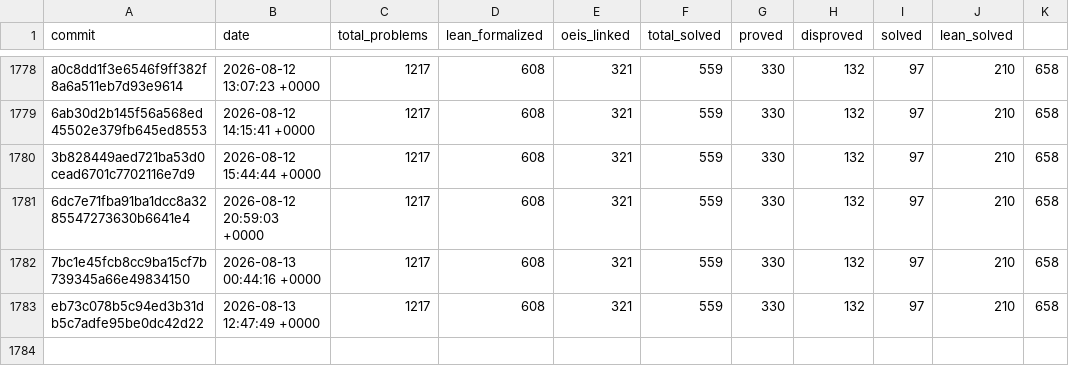
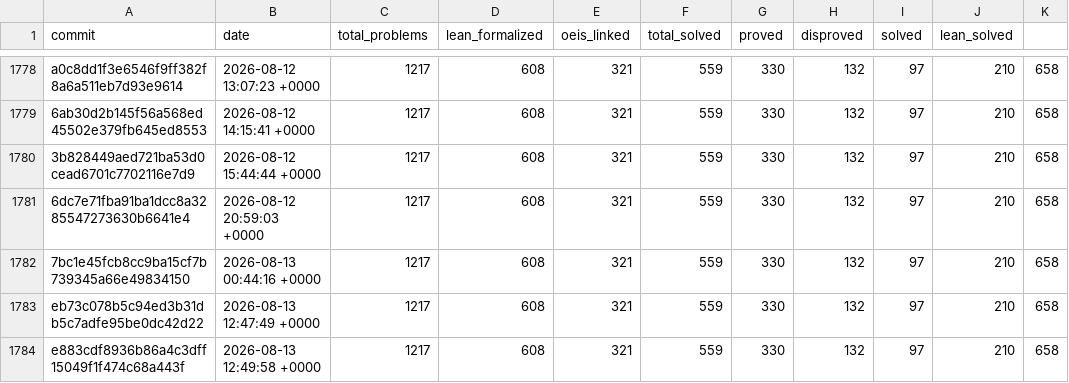
Before and after one commit to teorth/erdosproblems, a CSV file: data/statistics_history.csv, drawn as a sheet; only a part is shown, gaps mark what is left out; the diff names each change by its address in the sheet, - before the commit and + after, or states it on an @@ line.

```diff
--- a/data/statistics_history.csv
+++ b/data/statistics_history.csv
+row 1784: e883cdf8936b86a4c3dff15049f1f474c68a443f | 2026-08-13 12:49:58 +0000 | 1217 | 608 | 321 | 559 | 330 | 132 | 97 | 210 | 658
```
Also changed, not shown: 2 other files.
